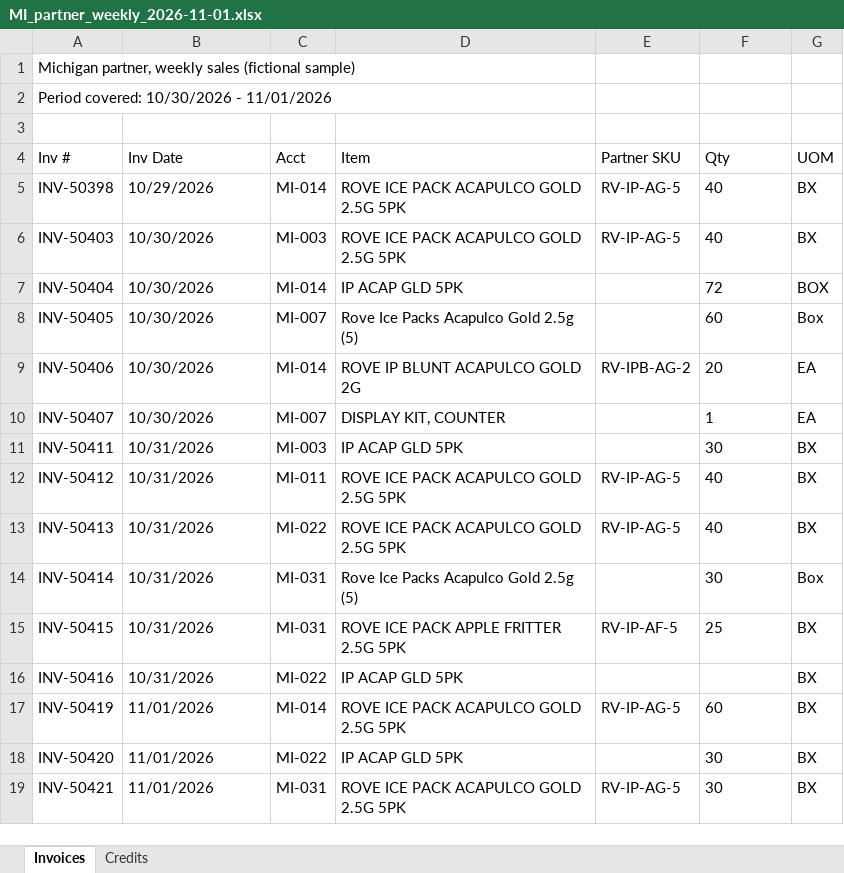
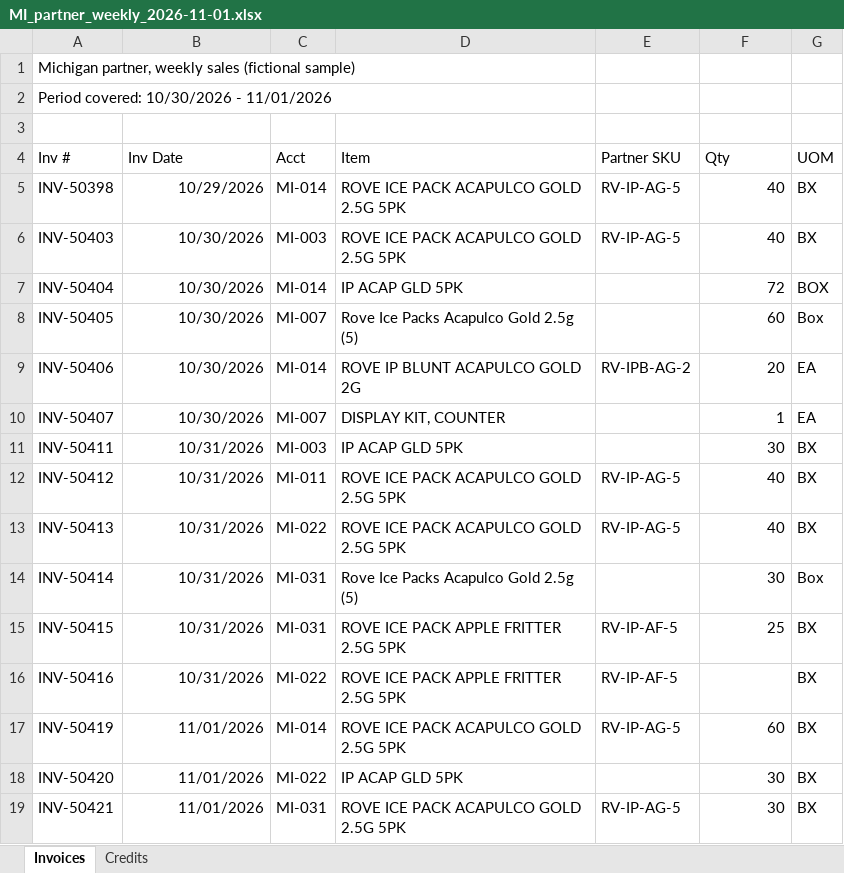
Before and after one commit to fred1433/monday-sales-check, an Excel workbook: site/files/MI_partner_weekly_2026-11-01.xlsx, sheet Invoices, drawn as a sheet; values as stored, in another font and other column widths than the file's, no borders; the diff names each change by its address in the sheet, - before the commit and + after, or states it on an @@ line.

```diff
--- a/site/files/MI_partner_weekly_2026-11-01.xlsx (sheet Invoices)
+++ b/site/files/MI_partner_weekly_2026-11-01.xlsx (sheet Invoices)
-B5:B19 alignment: left
+B5:B19 alignment: right
-F5:F15 alignment: left
+F5:F15 alignment: right
-D16 (Item): IP ACAP GLD 5PK
+D16 (Item): ROVE ICE PACK APPLE FRITTER 2.5G 5PK
-E16 (Partner SKU): (empty)
+E16 (Partner SKU): RV-IP-AF-5
-F17:F19 alignment: left
+F17:F19 alignment: right
```
Also changed, not shown: sheet Credits, 11 other files.
